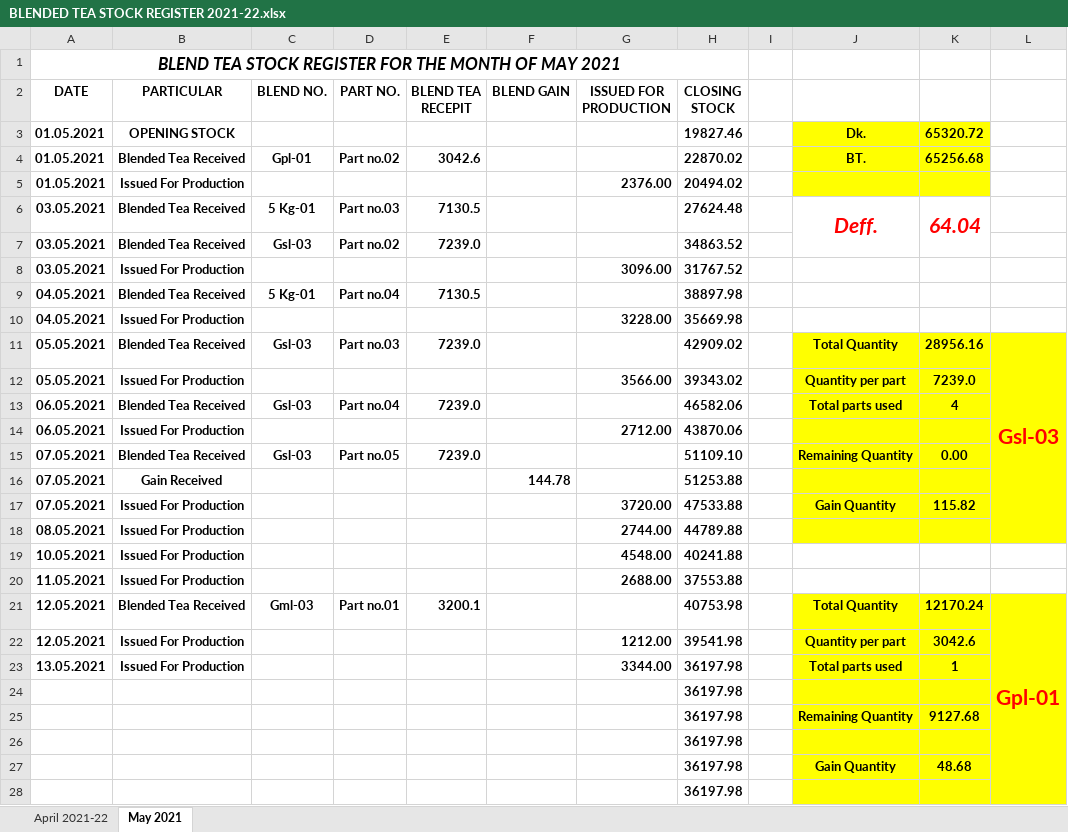
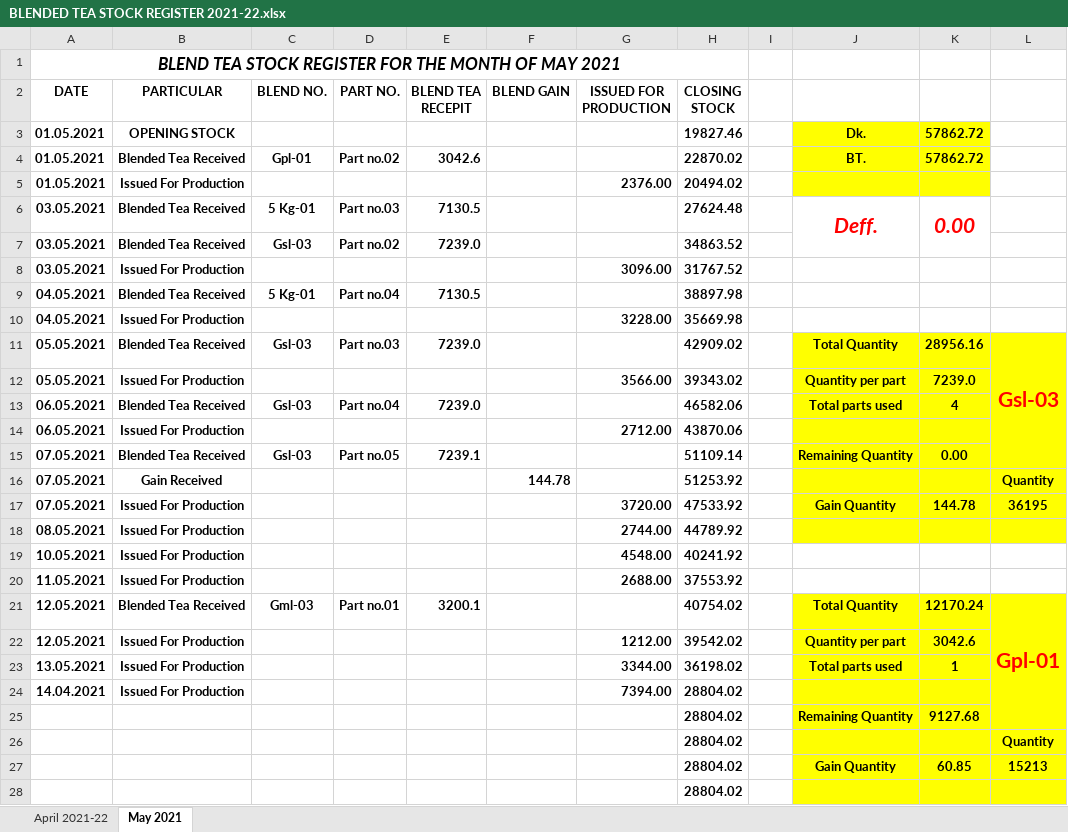
Before and after one commit to TusharPanja15/excel, an Excel workbook: BLENDED TEA STOCK REGISTER 2021-22.xlsx, sheet May 2021, drawn as a sheet; only a part is shown; values as stored, in another font and other column widths than the file's, no borders; removed rows and columns are numbered as before the commit, all else as after; the diff covers the shown part only; the diff names each change by its address in the sheet, - before the commit and + after, or states it on an @@ line.

```diff
--- a/BLENDED TEA STOCK REGISTER 2021-22.xlsx (sheet May 2021)
+++ b/BLENDED TEA STOCK REGISTER 2021-22.xlsx (sheet May 2021)
-K3: 65320.72
+K3: 57862.72
-K4: 65256.68
+K4: 57862.72
-K6: 64.04
+K6: 0.00
-L11:L18 merged
+L11:L15 merged
-E15 (BLEND TEA RECEPIT): 7239.0
+E15 (BLEND TEA RECEPIT): 7239.1
-H15 (CLOSING STOCK): 51109.10
+H15 (CLOSING STOCK): 51109.14
-H16 (CLOSING STOCK): 51253.88
+H16 (CLOSING STOCK): 51253.92
-L16: (empty)
+L16: Quantity
-H17 (CLOSING STOCK): 47533.88
+H17 (CLOSING STOCK): 47533.92
-K17: 115.82
+K17: 144.78
-L17: (empty)
+L17: 36195
-H18 (CLOSING STOCK): 44789.88
+H18 (CLOSING STOCK): 44789.92
-H19 (CLOSING STOCK): 40241.88
+H19 (CLOSING STOCK): 40241.92
-H20 (CLOSING STOCK): 37553.88
+H20 (CLOSING STOCK): 37553.92
-H21 (CLOSING STOCK): 40753.98
+H21 (CLOSING STOCK): 40754.02
-L21:L28 merged
+L21:L25 merged
-H22 (CLOSING STOCK): 39541.98
+H22 (CLOSING STOCK): 39542.02
-H23 (CLOSING STOCK): 36197.98
+H23 (CLOSING STOCK): 36198.02
-row 24:  |  |  |  |  |  |  | 36197.98
+row 24: 14.04.2021 | Issued For Production |  |  |  |  | 7394.00 | 28804.02
-H25 (CLOSING STOCK): 36197.98
+H25 (CLOSING STOCK): 28804.02
-row 26:  |  |  |  |  |  |  | 36197.98
-row 27:  |  |  |  |  |  |  | 36197.98 |  | Gain Quantity | 48.68
+row 26:  |  |  |  |  |  |  | 28804.02 |  |  |  | Quantity
+row 27:  |  |  |  |  |  |  | 28804.02 |  | Gain Quantity | 60.85 | 15213
-H28 (CLOSING STOCK): 36197.98
+H28 (CLOSING STOCK): 28804.02
```
Also changed, not shown: 4 added rows, 4 removed rows, 41 edited cells and merged cells elsewhere in this sheet, D.K STATEMENT -2021-22.xlsx, DAILY PRODUCTION REGISTER-2021-22.xlsx, 3 other files.
